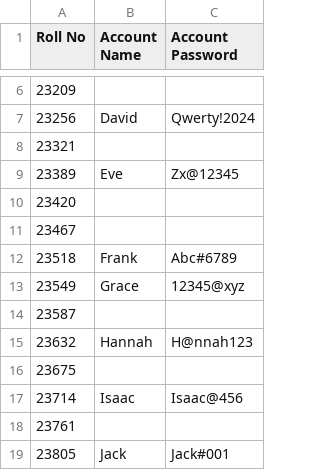
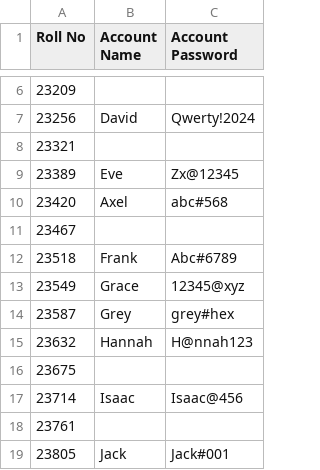
Before and after one commit to APOLCLP/Library-Management-System, a CSV file: users.csv, drawn as a sheet; only a part is shown, gaps mark what is left out.

```diff
--- a/users.csv
+++ b/users.csv
@@ -9,3 +9,3 @@ Roll No,Account Name,Account Password,
 23389,Eve,Zx@12345,
-23420,,,
+23420,Axel,abc#568,
 23467,,,
@@ -13,3 +13,3 @@ Roll No,Account Name,Account Password,
 23549,Grace,12345@xyz,
-23587,,,
+23587,Grey,grey#hex,
 23632,Hannah,H@nnah123,
```
Also changed, not shown: books.csv, users_books.csv, 5 other files.
